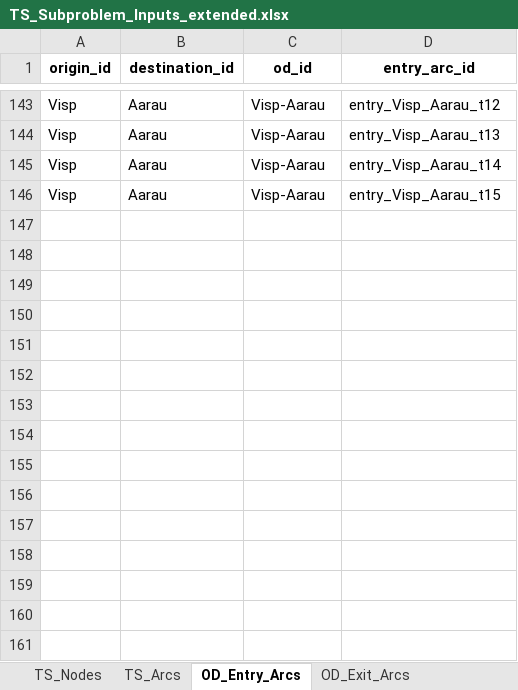
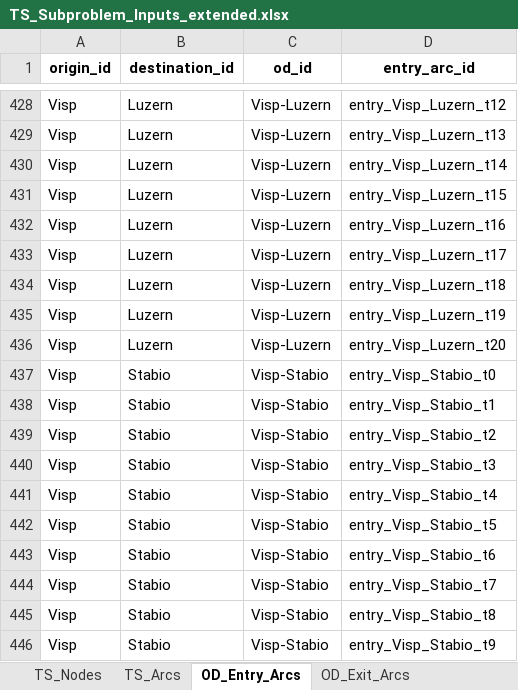
Before and after one commit to Atfan-2501/Master-Thesis, an Excel workbook: MILP/model_output/TS_Subproblem_Inputs_extended.xlsx, sheet OD_Entry_Arcs, drawn as a sheet; only a part is shown, gaps mark what is left out; values as stored, in another font and other column widths than the file's, no borders; addresses are those after the commit; the diff covers the shown part only; the diff names each change by its address in the sheet, - before the commit and + after, or states it on an @@ line.

```diff
--- a/MILP/model_output/TS_Subproblem_Inputs_extended.xlsx (sheet OD_Entry_Arcs)
+++ b/MILP/model_output/TS_Subproblem_Inputs_extended.xlsx (sheet OD_Entry_Arcs)
-B428:B431 (destination_id): Aarau
+B428:B431 (destination_id): Luzern
-C428:C431 (od_id): Visp-Aarau
+C428:C431 (od_id): Visp-Luzern
-D428 (entry_arc_id): entry_Visp_Aarau_t12
+D428 (entry_arc_id): entry_Visp_Luzern_t12
-D429 (entry_arc_id): entry_Visp_Aarau_t13
+D429 (entry_arc_id): entry_Visp_Luzern_t13
-D430 (entry_arc_id): entry_Visp_Aarau_t14
+D430 (entry_arc_id): entry_Visp_Luzern_t14
-D431 (entry_arc_id): entry_Visp_Aarau_t15
+D431 (entry_arc_id): entry_Visp_Luzern_t15
+row 432: Visp | Luzern | Visp-Luzern | entry_Visp_Luzern_t16
+row 433: Visp | Luzern | Visp-Luzern | entry_Visp_Luzern_t17
+row 434: Visp | Luzern | Visp-Luzern | entry_Visp_Luzern_t18
+row 435: Visp | Luzern | Visp-Luzern | entry_Visp_Luzern_t19
+row 436: Visp | Luzern | Visp-Luzern | entry_Visp_Luzern_t20
+row 437: Visp | Stabio | Visp-Stabio | entry_Visp_Stabio_t0
+row 438: Visp | Stabio | Visp-Stabio | entry_Visp_Stabio_t1
+row 439: Visp | Stabio | Visp-Stabio | entry_Visp_Stabio_t2
+row 440: Visp | Stabio | Visp-Stabio | entry_Visp_Stabio_t3
+row 441: Visp | Stabio | Visp-Stabio | entry_Visp_Stabio_t4
+row 442: Visp | Stabio | Visp-Stabio | entry_Visp_Stabio_t5
+row 443: Visp | Stabio | Visp-Stabio | entry_Visp_Stabio_t6
+row 444: Visp | Stabio | Visp-Stabio | entry_Visp_Stabio_t7
+row 445: Visp | Stabio | Visp-Stabio | entry_Visp_Stabio_t8
+row 446: Visp | Stabio | Visp-Stabio | entry_Visp_Stabio_t9
```
Also changed, not shown: other rows of this sheet, sheet TS_Arcs, sheet OD_Exit_Arcs, sheet TS_Nodes, sheet TS_OD_TimeWindows, sheet Train_Groups, MILP/Input Data/HUPAC Timetable.xlsx, MILP/Input Data/master_problem_inputs_with_taste_draws.xlsx, 29 other files.
